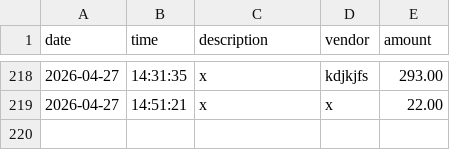
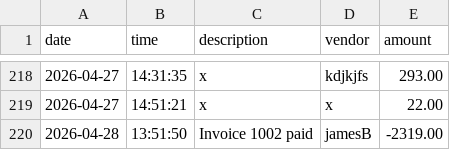
Before and after one commit to justokeys/account-ledger-app, a CSV file: src/main/resources/transactions.csv, drawn as a sheet; only a part is shown, gaps mark what is left out; the diff names each change by its address in the sheet, - before the commit and + after, or states it on an @@ line.

```diff
--- a/src/main/resources/transactions.csv
+++ b/src/main/resources/transactions.csv
+row 220: 2026-04-28 | 13:51:50 | Invoice 1002 paid | jamesB | -2319.00
```
Also changed, not shown: 1 other file.
